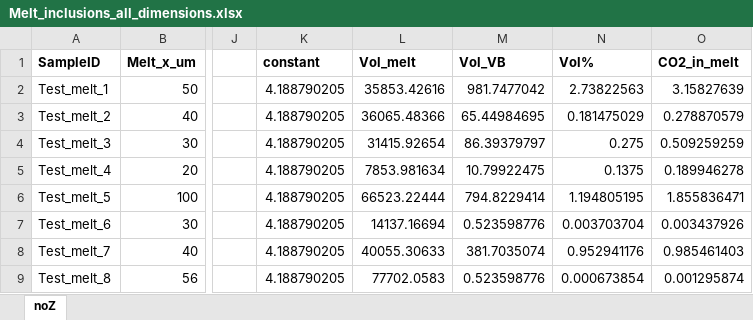
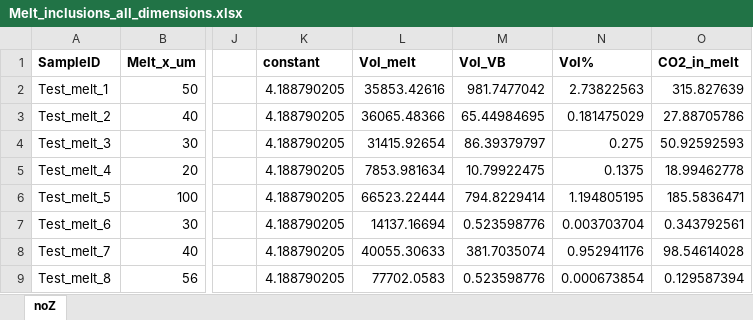
Before and after one commit to PennyWieser/DiadFit, an Excel workbook: docs/Examples/CO2_in_Melt_Inclusion_Vapour_Bubbles/Melt_inclusions_all_dimensions.xlsx, sheet noZ, drawn as a sheet; only a part is shown, gaps mark what is left out; values as stored, in another font and other column widths than the file's, no borders; the diff names each change by its address in the sheet, - before the commit and + after, or states it on an @@ line.

```diff
--- a/docs/Examples/CO2_in_Melt_Inclusion_Vapour_Bubbles/Melt_inclusions_all_dimensions.xlsx (sheet noZ)
+++ b/docs/Examples/CO2_in_Melt_Inclusion_Vapour_Bubbles/Melt_inclusions_all_dimensions.xlsx (sheet noZ)
-O2 (CO2_in_melt): 3.15827639
+O2 (CO2_in_melt): 315.827639
-O3 (CO2_in_melt): 0.278870579
+O3 (CO2_in_melt): 27.88705786
-O4 (CO2_in_melt): 0.509259259
+O4 (CO2_in_melt): 50.92592593
-O5 (CO2_in_melt): 0.189946278
+O5 (CO2_in_melt): 18.99462778
-O6 (CO2_in_melt): 1.855836471
+O6 (CO2_in_melt): 185.5836471
-O7 (CO2_in_melt): 0.003437926
+O7 (CO2_in_melt): 0.343792561
-O8 (CO2_in_melt): 0.985461403
+O8 (CO2_in_melt): 98.54614028
-O9 (CO2_in_melt): 0.001295874
+O9 (CO2_in_melt): 0.129587394
```
Also changed, not shown: 5 other files.
